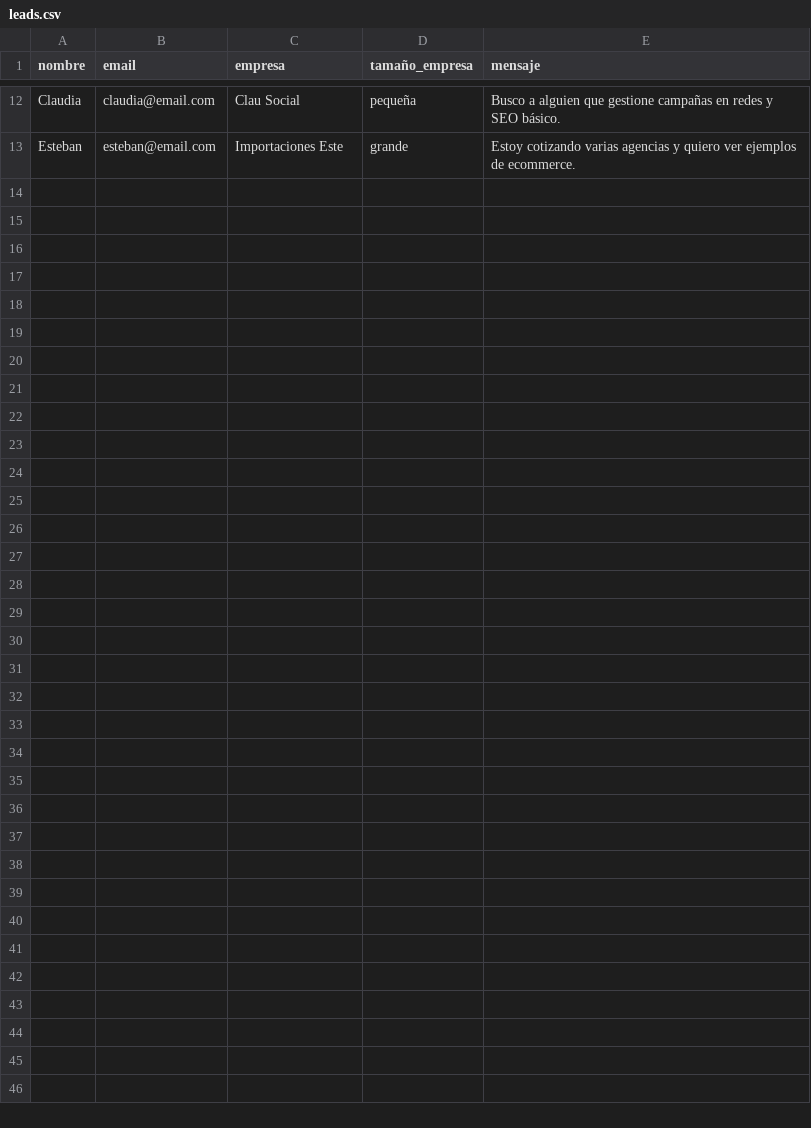
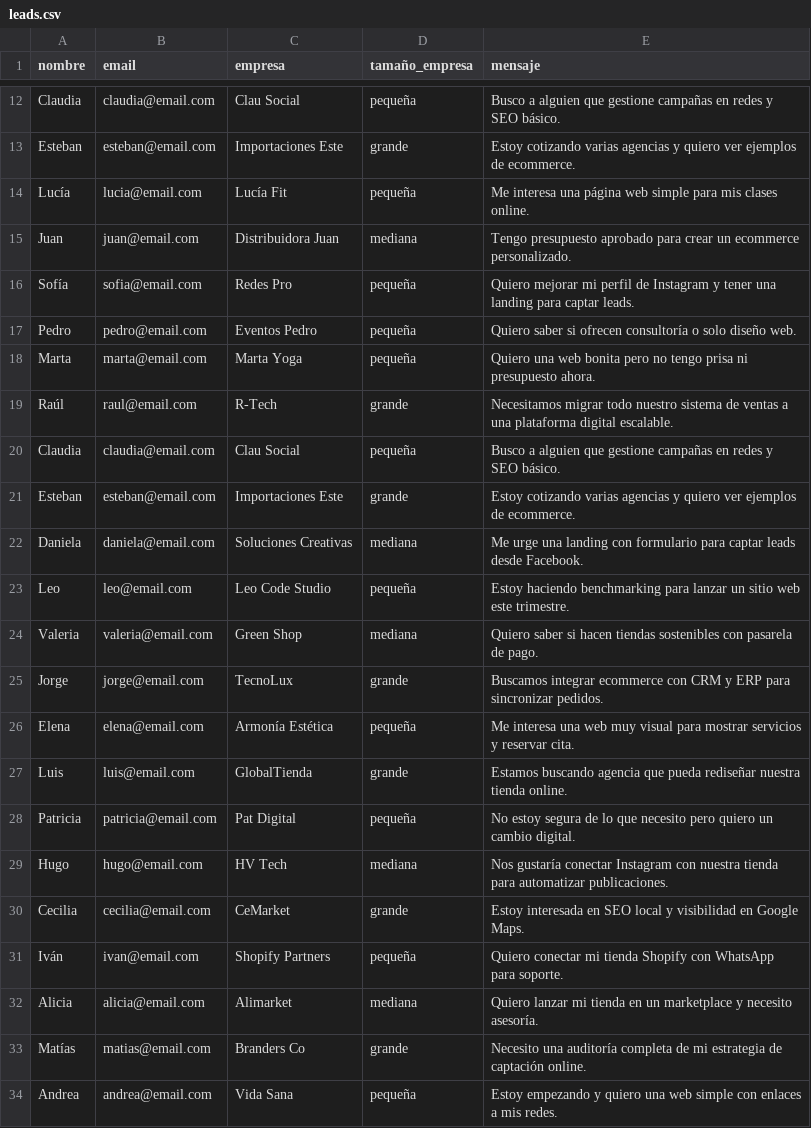
Before and after one commit to AndrewUru/Python-Lead-scoring, a CSV file: leads.csv, drawn as a sheet; only a part is shown, gaps mark what is left out; the diff names each change by its address in the sheet, - before the commit and + after, or states it on an @@ line.

Commit message:
Agregar nuevos leads al archivo CSV para ampliar la base de datos de clientes potenciales.

```diff
--- a/leads.csv
+++ b/leads.csv
+row 14: Lucía | lucia@email.com | Lucía Fit | pequeña | Me interesa una página web simple para mis clases online.
+row 15: Juan | juan@email.com | Distribuidora Juan | mediana | Tengo presupuesto aprobado para crear un ecommerce personalizado.
+row 16: Sofía | sofia@email.com | Redes Pro | pequeña | Quiero mejorar mi perfil de Instagram y tener una landing para captar leads.
+row 17: Pedro | pedro@email.com | Eventos Pedro | pequeña | Quiero saber si ofrecen consultoría o solo diseño web.
+row 18: Marta | marta@email.com | Marta Yoga | pequeña | Quiero una web bonita pero no tengo prisa ni presupuesto ahora.
+row 19: Raúl | raul@email.com | R-Tech | grande | Necesitamos migrar todo nuestro sistema de ventas a una plataforma digital escalable.
+row 20: Claudia | claudia@email.com | Clau Social | pequeña | Busco a alguien que gestione campañas en redes y SEO básico.
+row 21: Esteban | esteban@email.com | Importaciones Este | grande | Estoy cotizando varias agencias y quiero ver ejemplos de ecommerce.
+row 22: Daniela | daniela@email.com | Soluciones Creativas | mediana | Me urge una landing con formulario para captar leads desde Facebook.
+row 23: Leo | leo@email.com | Leo Code Studio | pequeña | Estoy haciendo benchmarking para lanzar un sitio web este trimestre.
+row 24: Valeria | valeria@email.com | Green Shop | mediana | Quiero saber si hacen tiendas sostenibles con pasarela de pago.
+row 25: Jorge | jorge@email.com | TecnoLux | grande | Buscamos integrar ecommerce con CRM y ERP para sincronizar pedidos.
+row 26: Elena | elena@email.com | Armonía Estética | pequeña | Me interesa una web muy visual para mostrar servicios y reservar cita.
+row 27: Luis | luis@email.com | GlobalTienda | grande | Estamos buscando agencia que pueda rediseñar nuestra tienda online.
+row 28: Patricia | patricia@email.com | Pat Digital | pequeña | No estoy segura de lo que necesito pero quiero un cambio digital.
+row 29: Hugo | hugo@email.com | HV Tech | mediana | Nos gustaría conectar Instagram con nuestra tienda para automatizar publicaciones.
+row 30: Cecilia | cecilia@email.com | CeMarket | grande | Estoy interesada en SEO local y visibilidad en Google Maps.
+row 31: Iván | ivan@email.com | Shopify Partners | pequeña | Quiero conectar mi tienda Shopify con WhatsApp para soporte.
+row 32: Alicia | alicia@email.com | Alimarket | mediana | Quiero lanzar mi tienda en un marketplace y necesito asesoría.
+row 33: Matías | matias@email.com | Branders Co | grande | Necesito una auditoría completa de mi estrategia de captación online.
+row 34: Andrea | andrea@email.com | Vida Sana | pequeña | Estoy empezando y quiero una web simple con enlaces a mis redes.
```
